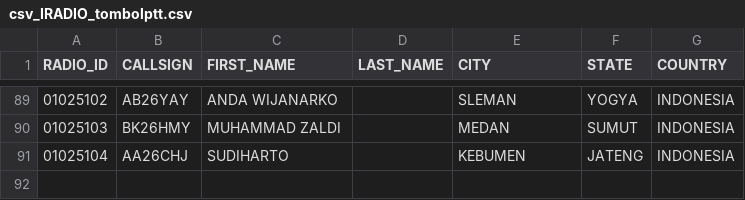
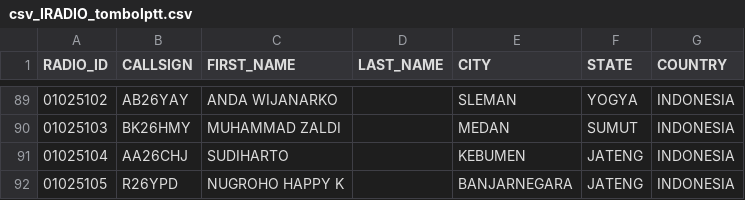
Before and after one commit to tombolptt/KT25ARI, a CSV file: csv_IRADIO_tombolptt.csv, drawn as a sheet; only a part is shown, gaps mark what is left out.

Commit message:
Update csv_IRADIO_tombolptt.csv

```diff
--- a/csv_IRADIO_tombolptt.csv
+++ b/csv_IRADIO_tombolptt.csv
@@ -91 +91,2 @@ RADIO_ID,CALLSIGN,FIRST_NAME,LAST_NAME,CITY,STATE,COUNTRY
 01025104,AA26CHJ,SUDIHARTO ,,KEBUMEN,JATENG,INDONESIA
+01025105,R26YPD,NUGROHO HAPPY K,,BANJARNEGARA,JATENG,INDONESIA
```
